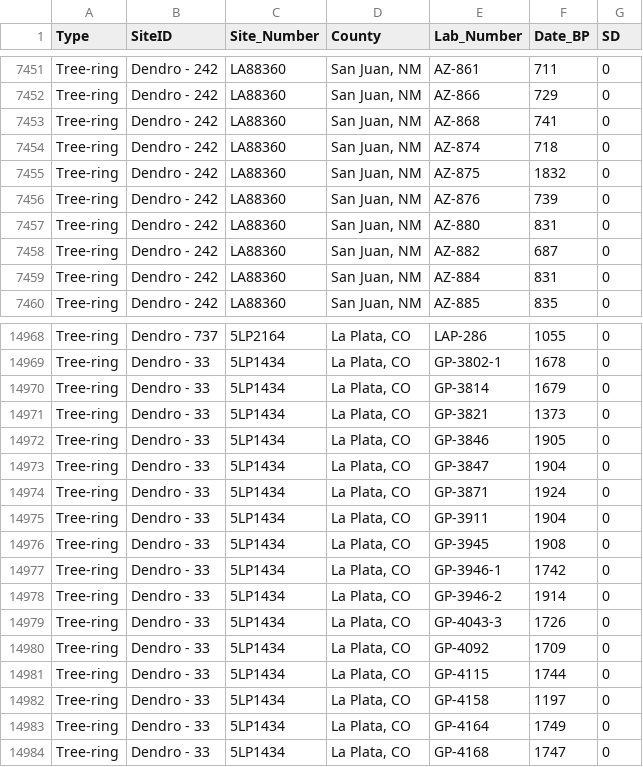
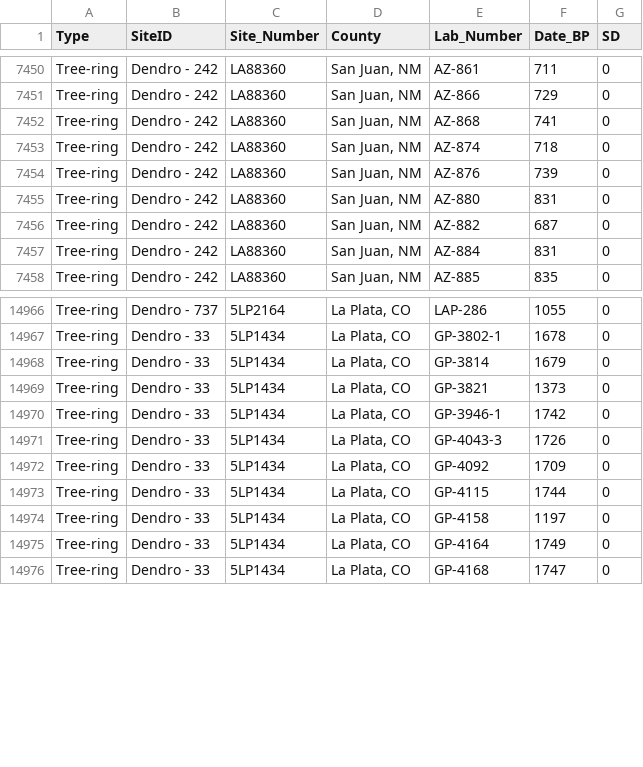
Before and after one commit to people3k/robinson2020, a CSV file: analysis/data/derived_data/dendro_data.csv, drawn as a sheet; only a part is shown, gaps mark what is left out; the diff covers the shown part only.

```diff
--- a/analysis/data/derived_data/dendro_data.csv
+++ b/analysis/data/derived_data/dendro_data.csv
@@ -7454,3 +7453,2 @@ Tree-ring,Dendro - 242,LA88360,"San Juan, NM",AZ-868,741,0
 Tree-ring,Dendro - 242,LA88360,"San Juan, NM",AZ-874,718,0
-Tree-ring,Dendro - 242,LA88360,"San Juan, NM",AZ-875,1832,0
 Tree-ring,Dendro - 242,LA88360,"San Juan, NM",AZ-876,739,0
@@ -14971,9 +14969,3 @@ Tree-ring,Dendro - 33,5LP1434,"La Plata, CO",GP-3814,1679,0
 Tree-ring,Dendro - 33,5LP1434,"La Plata, CO",GP-3821,1373,0
-Tree-ring,Dendro - 33,5LP1434,"La Plata, CO",GP-3846,1905,0
-Tree-ring,Dendro - 33,5LP1434,"La Plata, CO",GP-3847,1904,0
-Tree-ring,Dendro - 33,5LP1434,"La Plata, CO",GP-3871,1924,0
-Tree-ring,Dendro - 33,5LP1434,"La Plata, CO",GP-3911,1904,0
-Tree-ring,Dendro - 33,5LP1434,"La Plata, CO",GP-3945,1908,0
 Tree-ring,Dendro - 33,5LP1434,"La Plata, CO",GP-3946-1,1742,0
-Tree-ring,Dendro - 33,5LP1434,"La Plata, CO",GP-3946-2,1914,0
 Tree-ring,Dendro - 33,5LP1434,"La Plata, CO",GP-4043-3,1726,0
```
Also changed, not shown: 12 removed rows elsewhere in this file, analysis/data/derived_data/radiocarbon_data.csv, 27 other files.
